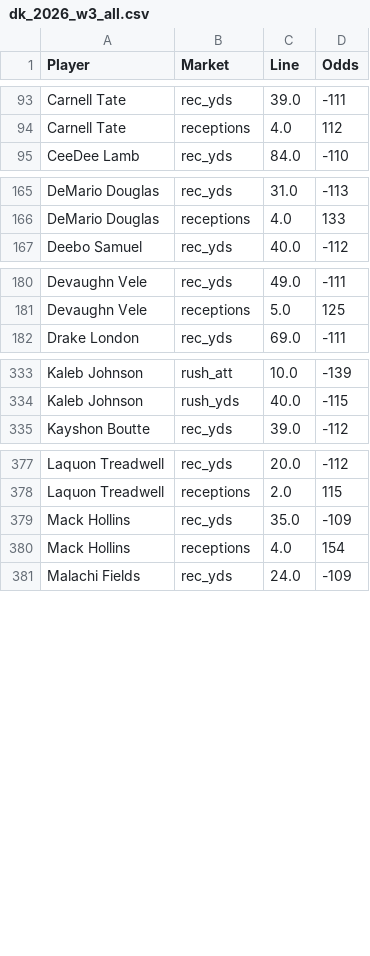
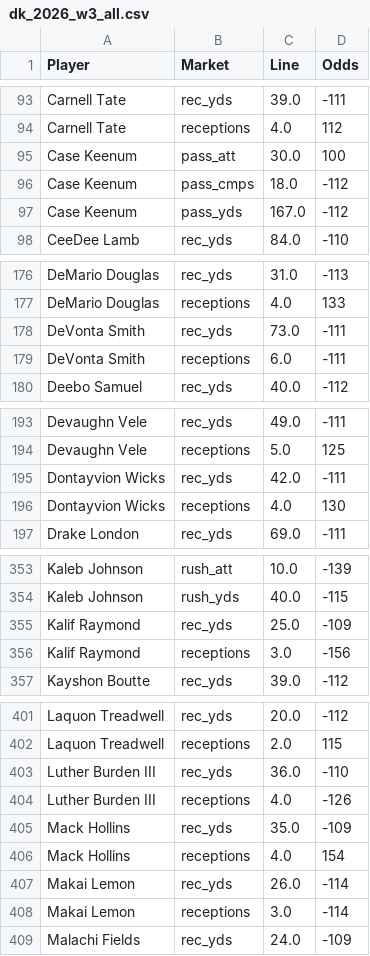
Before and after one commit to fozzyyozzy/edge-index, a CSV file: automation/lines/dk_2026_w3_all.csv, drawn as a sheet; only a part is shown, gaps mark what is left out; the diff covers the shown part only; the diff names each change by its address in the sheet, - before the commit and + after, or states it on an @@ line.

```diff
--- a/automation/lines/dk_2026_w3_all.csv
+++ b/automation/lines/dk_2026_w3_all.csv
+row 95: Case Keenum | pass_att | 30.0 | 100
+row 96: Case Keenum | pass_cmps | 18.0 | -112
+row 97: Case Keenum | pass_yds | 167.0 | -112
+row 178: DeVonta Smith | rec_yds | 73.0 | -111
+row 179: DeVonta Smith | receptions | 6.0 | -111
+row 195: Dontayvion Wicks | rec_yds | 42.0 | -111
+row 196: Dontayvion Wicks | receptions | 4.0 | 130
+row 355: Kalif Raymond | rec_yds | 25.0 | -109
+row 356: Kalif Raymond | receptions | 3.0 | -156
+row 403: Luther Burden III | rec_yds | 36.0 | -110
+row 404: Luther Burden III | receptions | 4.0 | -126
+row 407: Makai Lemon | rec_yds | 26.0 | -114
+row 408: Makai Lemon | receptions | 3.0 | -114
```
Also changed, not shown: 23 added rows and 4 edited cells elsewhere in this file, automation/lines/dk_2026_w3_mnf.csv, automation/lines/dk_2026_w3_sun.csv, 11 other files.
